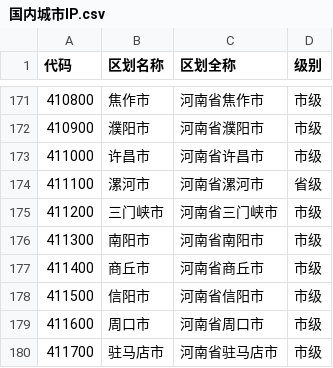
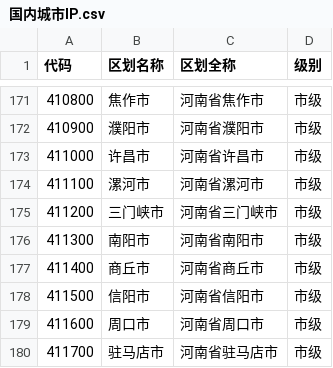
Before and after one commit to kinshupoon/aliyundrive-checkin, a CSV file: 国内城市IP.csv, drawn as a sheet; only a part is shown, gaps mark what is left out.

Commit message:
Update 国内城市IP.csv

```diff
--- a/国内城市IP.csv
+++ b/国内城市IP.csv
@@ -173,3 +173,3 @@
 411000,许昌市,河南省许昌市,市级
-411100,漯河市,河南省漯河市,省级
+411100,漯河市,河南省漯河市,市级
 411200,三门峡市,河南省三门峡市,市级
```
Also changed, not shown: 1 other file.
